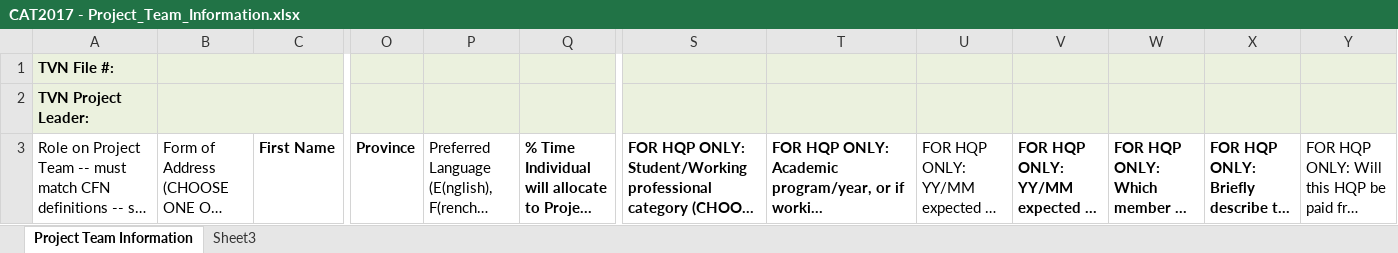
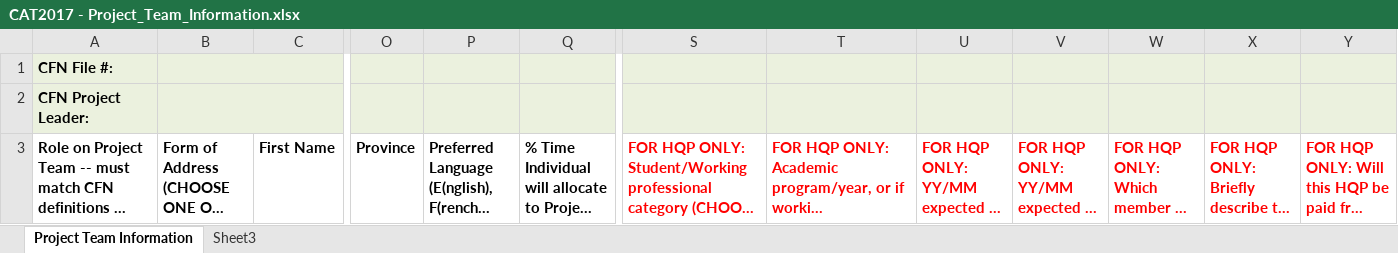
Before and after one commit to UniversityOfAlberta/GrandForum, an Excel workbook: data/CAT2017 - Project_Team_Information.xlsx, sheet Project Team Information, drawn as a sheet; only a part is shown, gaps mark what is left out; long unchanged cells end in …; values as stored, in another font and other column widths than the file's, no borders; the diff names each change by its address in the sheet, - before the commit and + after, or states it on an @@ line.

Commit message:
-Updated the Project Team Information sheet

```diff
--- a/data/CAT2017 - Project_Team_Information.xlsx (sheet Project Team Information)
+++ b/data/CAT2017 - Project_Team_Information.xlsx (sheet Project Team Information)
-A1: TVN File #:
+A1: CFN File #:
-A2: TVN Project Leader:
+A2: CFN Project Leader:
-A3:B3 bold: off
+A3:B3 bold: on
-P3 bold: off
+P3 bold: on
-S3:Y3 text colour: black
+S3:Y3 text colour: #FF0000
-U3 bold: off
+U3 bold: on
-Y3 bold: off
+Y3 bold: on
```
